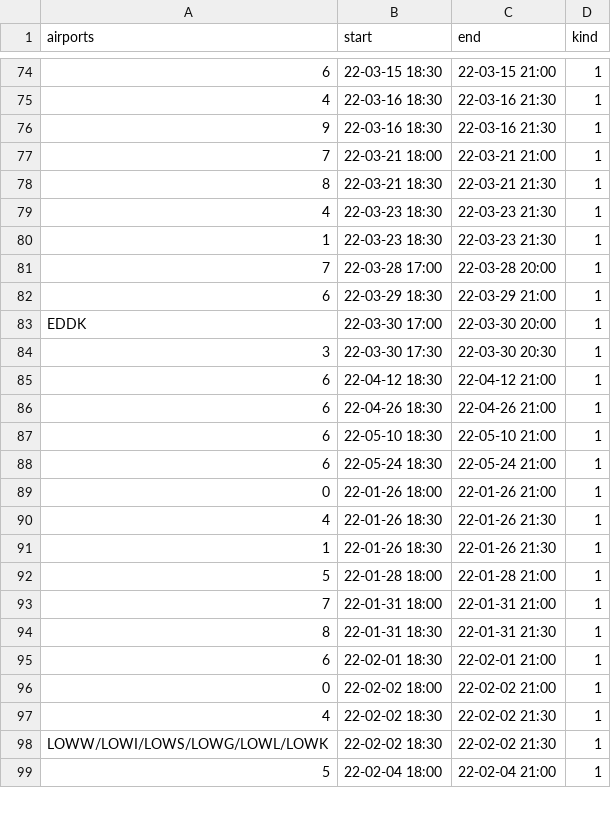
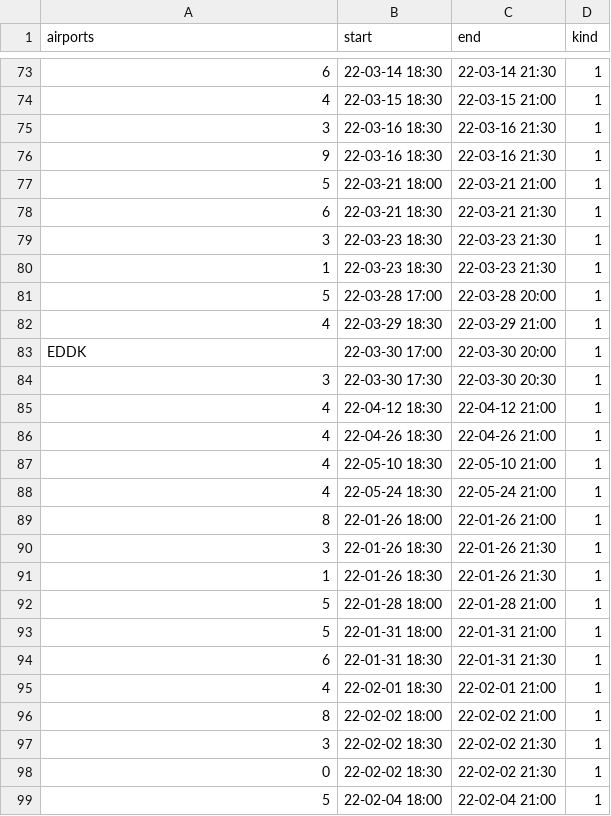
Before and after one commit to MatisseBE/VATSIMeventHISTORY, a CSV file: data.csv, drawn as a sheet; only a part is shown, gaps mark what is left out; addresses are those after the commit; the diff covers the shown part only; the diff names each change by its address in the sheet, - before the commit and + after, or states it on an @@ line.

```diff
--- a/data.csv
+++ b/data.csv
-B73 (start): 22-03-15 18:30
+B73 (start): 22-03-14 18:30
-C73 (end): 22-03-15 21:00
+C73 (end): 22-03-14 21:30
-B74 (start): 22-03-16 18:30
+B74 (start): 22-03-15 18:30
-C74 (end): 22-03-16 21:30
+C74 (end): 22-03-15 21:00
+row 75: 3 | 22-03-16 18:30 | 22-03-16 21:30 | 1
-A77 (airports): 7
+A77 (airports): 5
-A78 (airports): 8
+A78 (airports): 6
-A79 (airports): 4
+A79 (airports): 3
-A81 (airports): 7
+A81 (airports): 5
-A82 (airports): 6
+A82 (airports): 4
-A85:A88 (airports): 6
+A85:A88 (airports): 4
-A89 (airports): 0
+A89 (airports): 8
-A90 (airports): 4
+A90 (airports): 3
-A93 (airports): 7
+A93 (airports): 5
-A94 (airports): 8
+A94 (airports): 6
-A95 (airports): 6
+A95 (airports): 4
-A96 (airports): 0
+A96 (airports): 8
-A97 (airports): 4
+A97 (airports): 3
-A98 (airports): LOWW/LOWI/LOWS/LOWG/LOWL/LOWK
+A98 (airports): 0
```
Also changed, not shown: 3 added rows, 4 removed rows and 70 edited cells elsewhere in this file.
